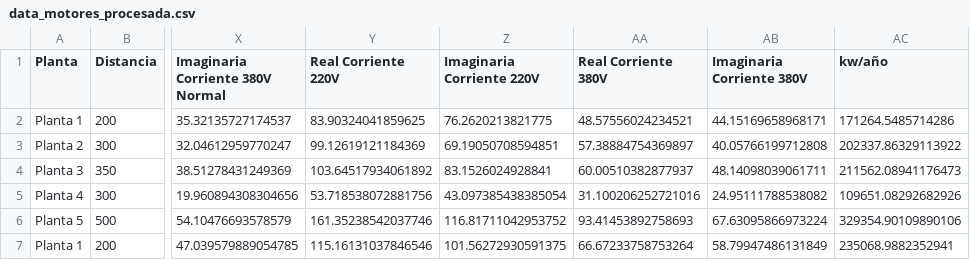
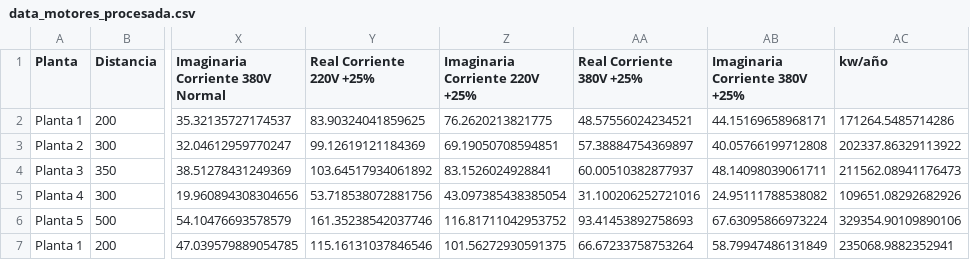
Before and after one commit to Wizardlyfix/Caso-de-estudio, a CSV file: data_motores_procesada.csv, drawn as a sheet; only a part is shown, gaps mark what is left out; the diff names each change by its address in the sheet, - before the commit and + after, or states it on an @@ line.

```diff
--- a/data_motores_procesada.csv
+++ b/data_motores_procesada.csv
-Y1: Real Corriente 220V
+Y1: Real Corriente 220V +25%
-Z1: Imaginaria Corriente 220V
+Z1: Imaginaria Corriente 220V +25%
-AA1: Real Corriente 380V
+AA1: Real Corriente 380V +25%
-AB1: Imaginaria Corriente 380V
+AB1: Imaginaria Corriente 380V +25%
```
Also changed, not shown: 2 other files.
